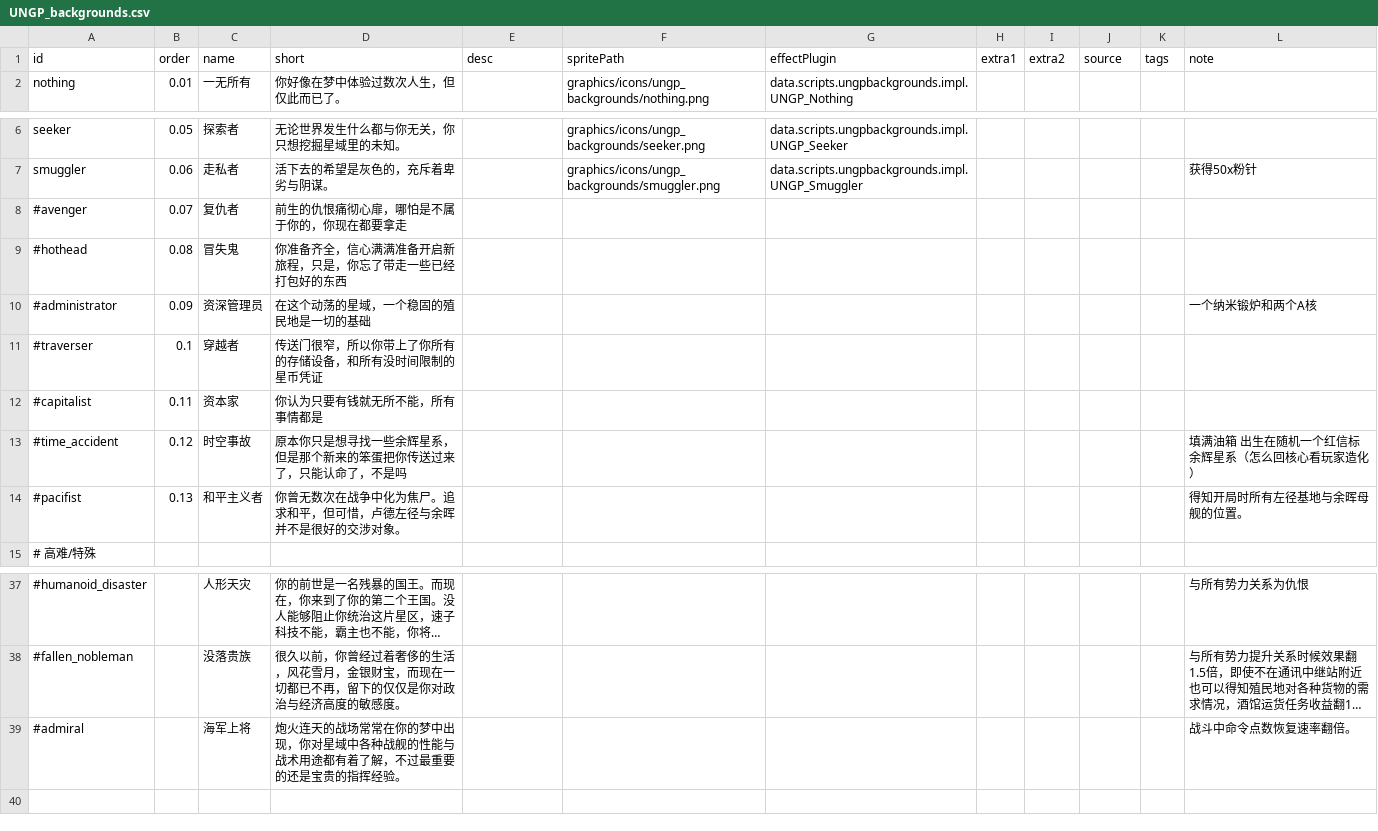
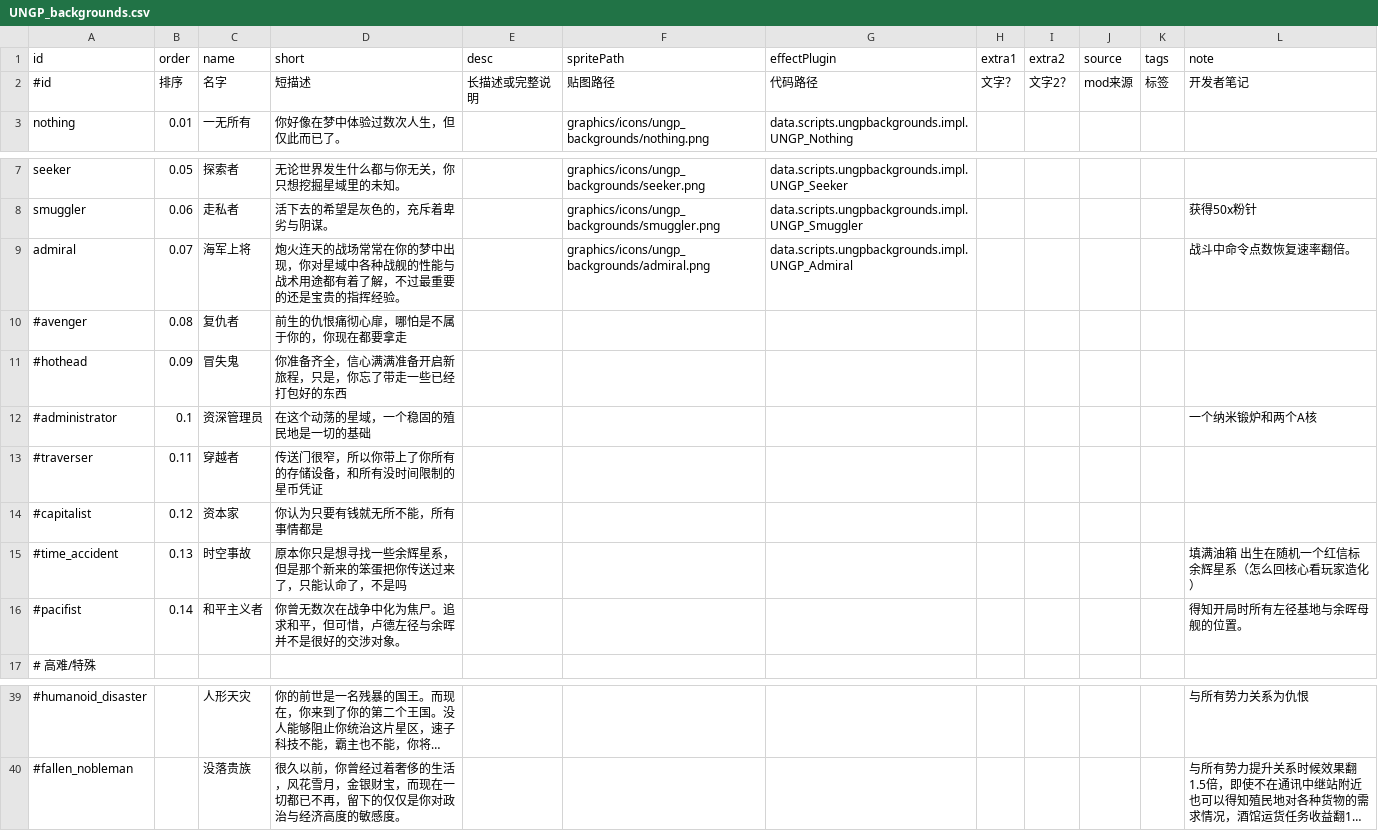
Before and after one commit to TruthOriginem/UNGP, a CSV file: data/campaign/UNGP_backgrounds.csv, drawn as a sheet; only a part is shown, gaps mark what is left out; long unchanged cells end in …; removed rows and columns are numbered as before the commit, all else as after; the diff names each change by its address in the sheet, - before the commit and + after, or states it on an @@ line.

```diff
--- a/data/campaign/UNGP_backgrounds.csv
+++ b/data/campaign/UNGP_backgrounds.csv
+row 2: #id | 排序 | 名字 | 短描述 | 长描述或完整说明 | 贴图路径 | 代码路径 | 文字？ | 文字2？ | mod来源 | 标签 | 开发者笔记
+row 9: admiral | 0.07 | 海军上将 | 炮火连天的战场常常在你的梦中出现，你对星域中各种战舰的性能与战术用途都有着了解，不过最重要的还是宝贵的指挥经验。 |  | graphics/icons/ungp_backgrounds/admiral.png | data.scripts.ungpbackgrounds.impl.UNGP_Admiral |  |  |  |  | 战斗中命令点数恢复速率翻倍。
-B10 (order): 0.07
+B10 (order): 0.08
-B11 (order): 0.08
+B11 (order): 0.09
-B12 (order): 0.09
+B12 (order): 0.1
-B13 (order): 0.1
+B13 (order): 0.11
-B14 (order): 0.11
+B14 (order): 0.12
-B15 (order): 0.12
+B15 (order): 0.13
-B16 (order): 0.13
+B16 (order): 0.14
-row 39: #admiral |  | 海军上将 | 炮火连天的战场常常在你的梦中出现，你对星域中各种战舰的性能与战术用途都有着了解，不过最重要的还是宝贵的指挥经验。 |  |  |  |  |  |  |  | 战斗中命令点数恢复速率翻倍。
```
Also changed, not shown: 5 other files.
